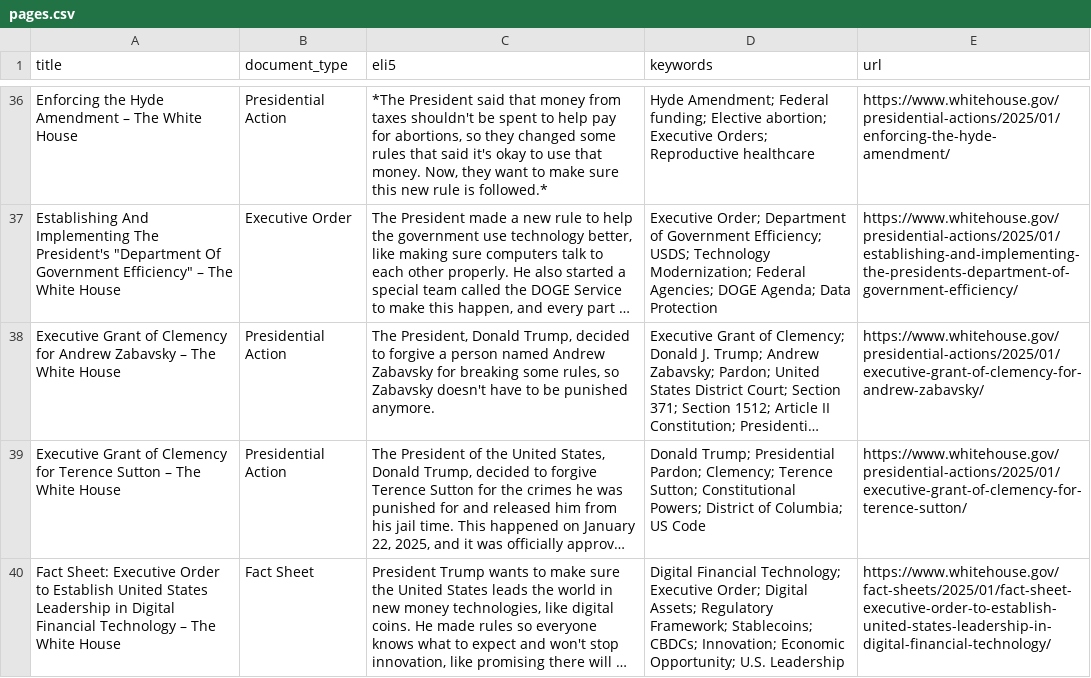
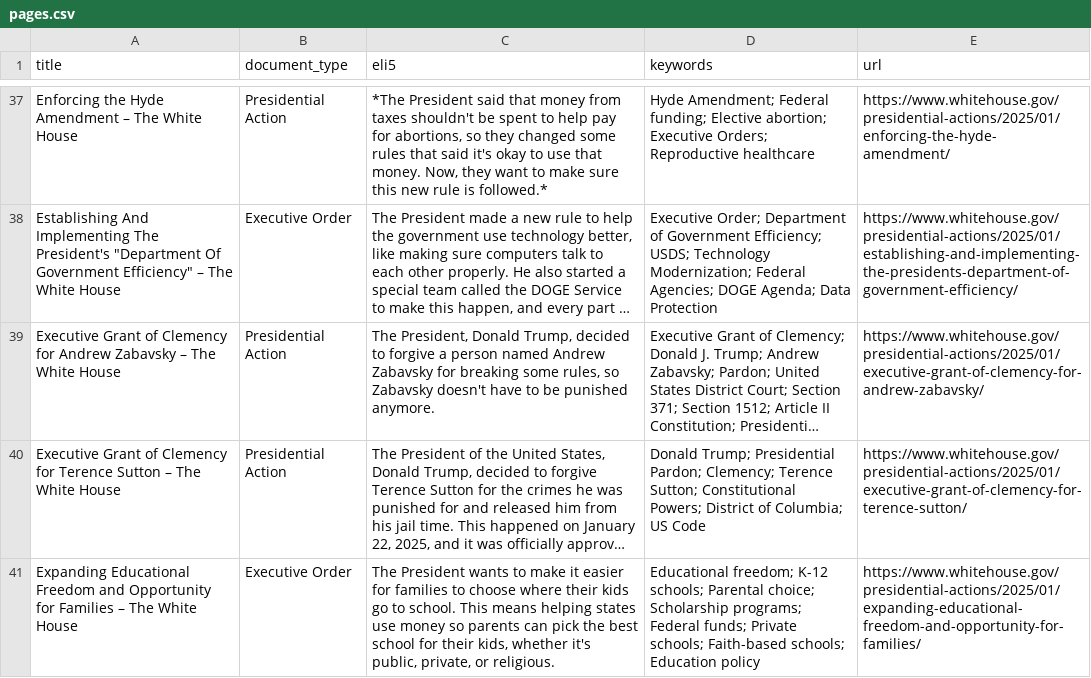
Before and after one commit to mjbommar/wh-pa, a CSV file: pages.csv, drawn as a sheet; only a part is shown, gaps mark what is left out; the shorter side is filled out with more unchanged rows; long unchanged cells end in …; the diff covers the shown part only; the diff names each change by its address in the sheet, - before the commit and + after, or states it on an @@ line.

```diff
--- a/pages.csv
+++ b/pages.csv
+row 41: Expanding Educational Freedom and Opportunity for Families – The White House | Executive Order | The President wants to make it easier for families to choose where their kids go to school. This means helping states use money so parents can pick the best school for their kids, whether it's public, private, or religious. | Educational freedom; K-12 schools; Parental choice; Scholarship programs; Federal funds; Private schools; Faith-based schools; Education policy | https://www.whitehouse.gov/presidential-actions/2025/01/expanding-educational-freedom-and-opportunity-for-families/
```
Also changed, not shown: 4 added rows and 1 removed row elsewhere in this file, 18 other files.
